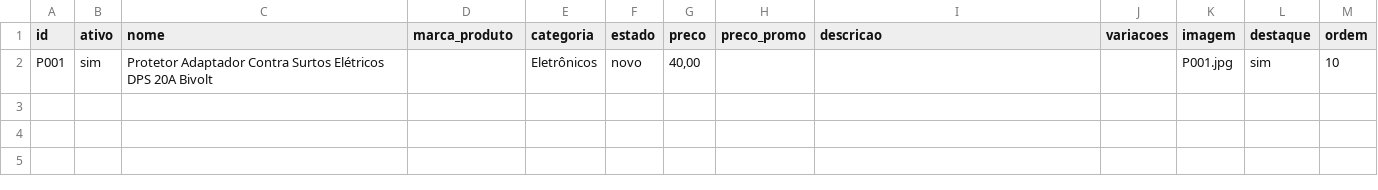
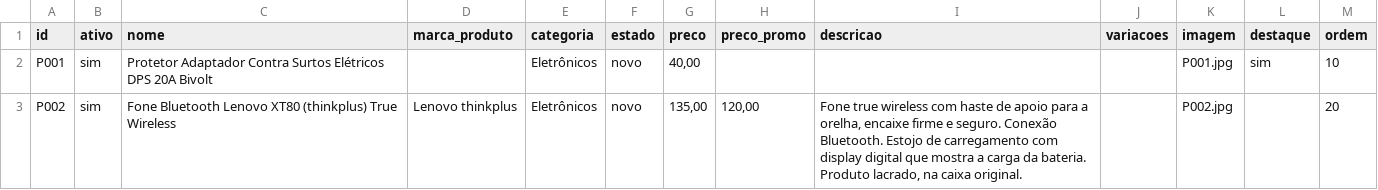
Before and after one commit to paulohenriquegama/catalogo-vendas, a CSV file: docs/planilha-modelo/produtos.csv, drawn as a sheet.

```diff
--- a/docs/planilha-modelo/produtos.csv
+++ b/docs/planilha-modelo/produtos.csv
@@ -2 +2,2 @@ id,ativo,nome,marca_produto,categoria,estado,preco,preco_promo,descricao,variaco
 P001,sim,Protetor Adaptador Contra Surtos Elétricos DPS 20A Bivolt,,Eletrônicos,novo,"40,00",,,,P001.jpg,sim,10
+P002,sim,Fone Bluetooth Lenovo XT80 (thinkplus) True Wireless,Lenovo thinkplus,Eletrônicos,novo,"135,00","120,00","Fone true wireless com haste de apoio para a orelha, encaixe firme e seguro. Conexão Bluetooth. Estojo de carregamento com display digital que mostra a carga da bateria. Produto lacrado, na caixa original.",,P002.jpg,,20
```
Also changed, not shown: site/data/produtos.csv, 2 other files.
